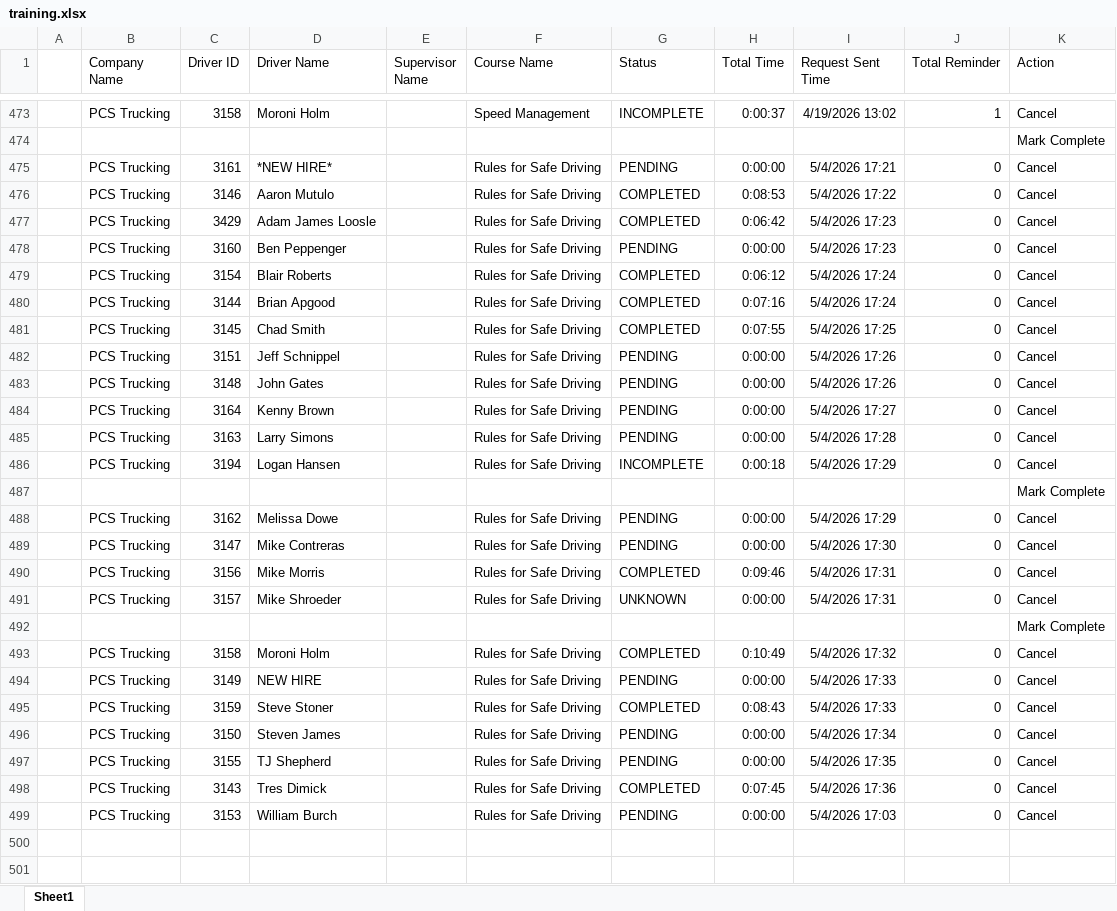
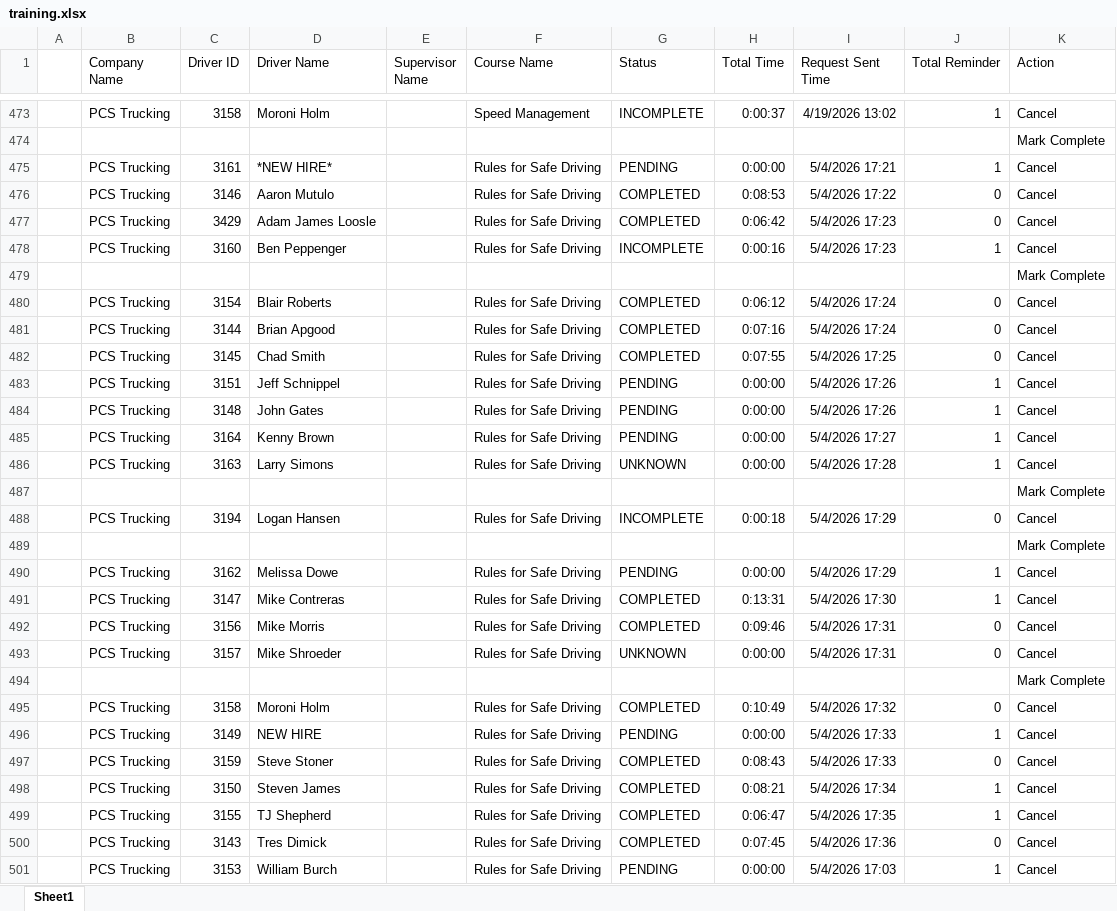
Before and after one commit to jmullins-DEN/PCS-Trucking, an Excel workbook: training.xlsx, sheet Sheet1, drawn as a sheet; only a part is shown, gaps mark what is left out; values as stored, in another font and other column widths than the file's, no borders; addresses are those after the commit; the diff covers the shown part only; the diff names each change by its address in the sheet, - before the commit and + after, or states it on an @@ line.

```diff
--- a/training.xlsx (sheet Sheet1)
+++ b/training.xlsx (sheet Sheet1)
-J475 (Total Reminder): 0
+J475 (Total Reminder): 1
-G478 (Status): PENDING
+G478 (Status): INCOMPLETE
-H478 (Total Time): 0:00:00
+H478 (Total Time): 0:00:16
-J478 (Total Reminder): 0
+J478 (Total Reminder): 1
+row 479:  |  |  |  |  |  |  |  |  |  | Mark Complete
-J483:J486 (Total Reminder): 0
+J483:J486 (Total Reminder): 1
-G486 (Status): PENDING
+G486 (Status): UNKNOWN
+row 487:  |  |  |  |  |  |  |  |  |  | Mark Complete
-J490:J491 (Total Reminder): 0
+J490:J491 (Total Reminder): 1
-G491 (Status): PENDING
+G491 (Status): COMPLETED
-H491 (Total Time): 0:00:00
+H491 (Total Time): 0:13:31
-J496 (Total Reminder): 0
+J496 (Total Reminder): 1
-G498:G499 (Status): PENDING
+G498:G499 (Status): COMPLETED
-H498 (Total Time): 0:00:00
+H498 (Total Time): 0:08:21
-J498:J499 (Total Reminder): 0
+J498:J499 (Total Reminder): 1
-H499 (Total Time): 0:00:00
+H499 (Total Time): 0:06:47
-J501 (Total Reminder): 0
+J501 (Total Reminder): 1
```
Also changed, not shown: 1 moved row and 4 edited cells elsewhere in this sheet, camera_events.xlsx.
